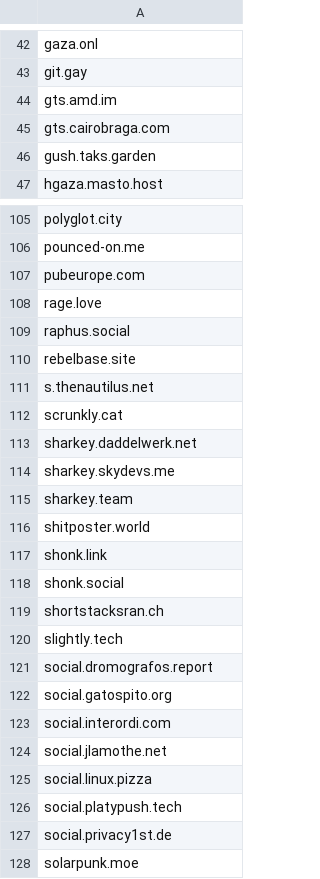
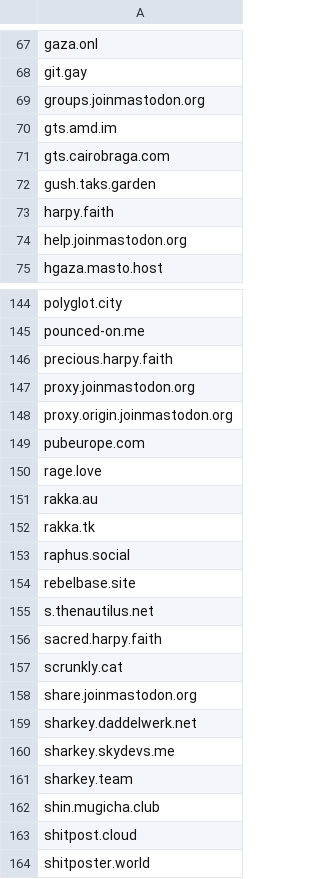
Before and after one commit to Fediverse-Express/Fediverse, a CSV file: my_domains_blocks.csv, drawn as a sheet; only a part is shown, gaps mark what is left out; the shorter side is filled out with more unchanged rows; the diff covers the shown part only; the diff names each change by its address in the sheet, - before the commit and + after, or states it on an @@ line.

```diff
--- a/my_domains_blocks.csv
+++ b/my_domains_blocks.csv
+row 69: groups.joinmastodon.org
+row 73: harpy.faith
+row 74: help.joinmastodon.org
+row 146: precious.harpy.faith
+row 147: proxy.joinmastodon.org
+row 148: proxy.origin.joinmastodon.org
+row 151: rakka.au
+row 152: rakka.tk
+row 156: sacred.harpy.faith
+row 158: share.joinmastodon.org
+row 162: shin.mugicha.club
+row 163: shitpost.cloud
```
Also changed, not shown: 47 added rows elsewhere in this file.
